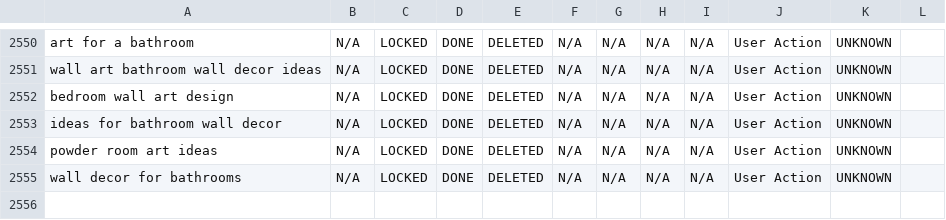
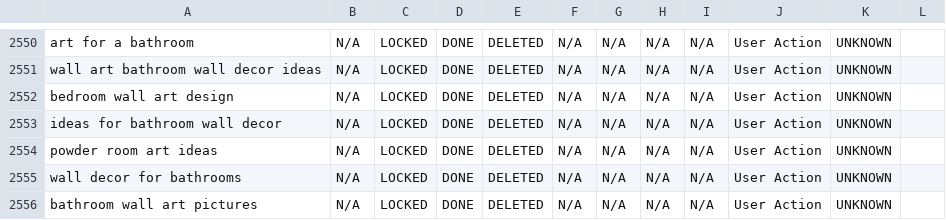
Before and after one commit to aboutwallart/seo-tools, a CSV file: data/keyword-locker-registry.csv, drawn as a sheet; only a part is shown, gaps mark what is left out.

Commit message:
Delete keyword: bathroom wall art pictures

```diff
--- a/data/keyword-locker-registry.csv
+++ b/data/keyword-locker-registry.csv
@@ -2555 +2555,2 @@ powder room art ideas,N/A,LOCKED,DONE,DELETED,N/A,N/A,N/A,N/A,User Action,UNKNOW
 wall decor for bathrooms,N/A,LOCKED,DONE,DELETED,N/A,N/A,N/A,N/A,User Action,UNKNOWN,
+bathroom wall art pictures,N/A,LOCKED,DONE,DELETED,N/A,N/A,N/A,N/A,User Action,UNKNOWN,
```
